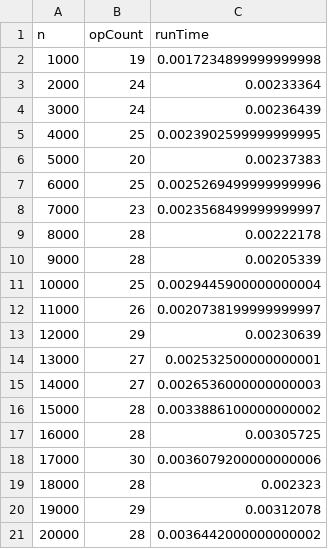
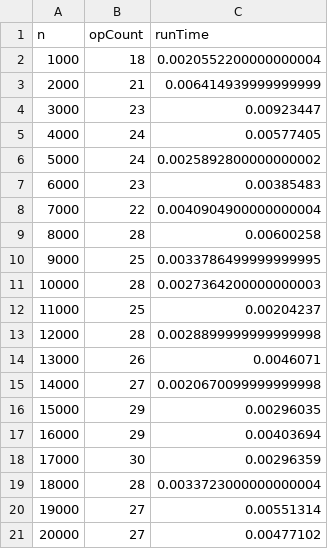
Before and after one commit to crystallcx/community-dvd-library-simulator, a CSV file: CAB301Phase3/CAB301Project1/bin/Debug/net5.0/results.csv, drawn as a sheet.

```diff
--- a/CAB301Phase3/CAB301Project1/bin/Debug/net5.0/results.csv
+++ b/CAB301Phase3/CAB301Project1/bin/Debug/net5.0/results.csv
@@ -1,21 +1,21 @@
 n, opCount, runTime
-1000, 19, 0.0017234899999999998
-2000, 24, 0.00233364
-3000, 24, 0.00236439
-4000, 25, 0.0023902599999999995
-5000, 20, 0.00237383
-6000, 25, 0.0025269499999999996
-7000, 23, 0.0023568499999999997
-8000, 28, 0.00222178
-9000, 28, 0.00205339
-10000, 25, 0.0029445900000000004
-11000, 26, 0.0020738199999999997
-12000, 29, 0.00230639
-13000, 27, 0.002532500000000001
-14000, 27, 0.0026536000000000003
-15000, 28, 0.0033886100000000002
-16000, 28, 0.00305725
-17000, 30, 0.0036079200000000006
-18000, 28, 0.002323
-19000, 29, 0.00312078
-20000, 28, 0.0036442000000000002
+1000, 18, 0.0020552200000000004
+2000, 21, 0.006414939999999999
+3000, 23, 0.00923447
+4000, 24, 0.00577405
+5000, 24, 0.0025892800000000002
+6000, 23, 0.00385483
+7000, 22, 0.0040904900000000004
+8000, 28, 0.00600258
+9000, 25, 0.0033786499999999995
+10000, 28, 0.0027364200000000003
+11000, 25, 0.00204237
+12000, 28, 0.0028899999999999998
+13000, 26, 0.0046071
+14000, 27, 0.0020670099999999998
+15000, 29, 0.00296035
+16000, 29, 0.00403694
+17000, 30, 0.00296359
+18000, 28, 0.0033723000000000004
+19000, 27, 0.00551314
+20000, 27, 0.00477102
```
Also changed, not shown: 2 other files.
